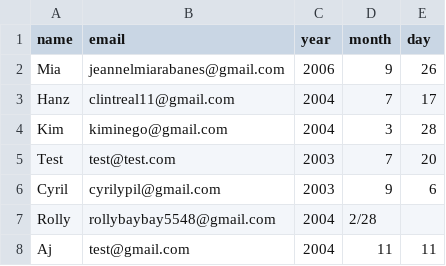
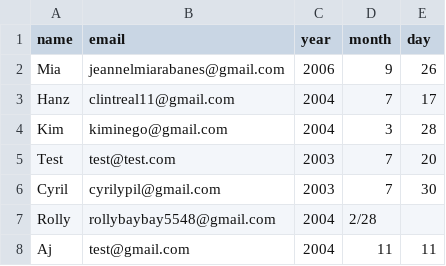
Before and after one commit to CryoYohan/Automated-Birthday-Wisher, a CSV file: automated-birthday-wisher/birthdays.csv, drawn as a sheet.

```diff
--- a/automated-birthday-wisher/birthdays.csv
+++ b/automated-birthday-wisher/birthdays.csv
@@ -5,3 +5,3 @@ Kim,kiminego@gmail.com,2004,3,28
 Test,test@test.com,2003,7,20
-Cyril,cyrilypil@gmail.com,2003,9,6
+Cyril,cyrilypil@gmail.com,2003,7,30
 Rolly,rollybaybay5548@gmail.com,2004,2/28
```
Also changed, not shown: 1 other file.
